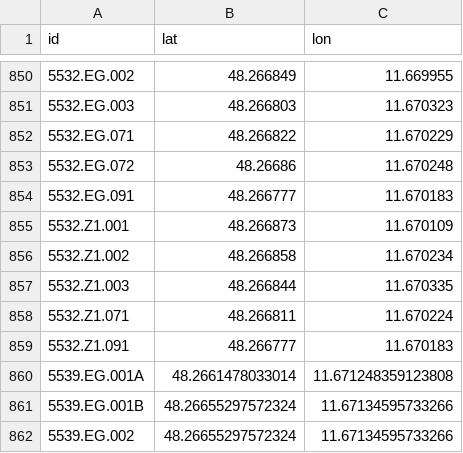
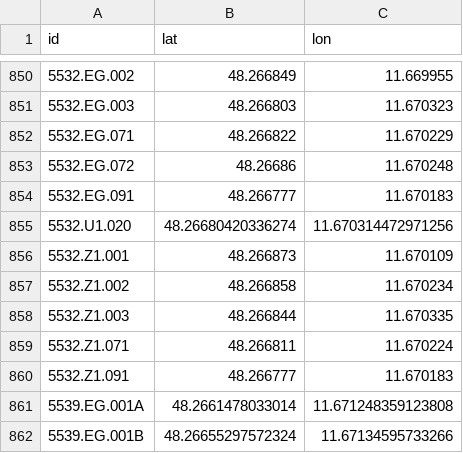
Before and after one commit to TUM-Dev/NavigaTUM, a CSV file: data/sources/coordinates.csv, drawn as a sheet; only a part is shown, gaps mark what is left out; the shorter side is filled out with more unchanged rows.

Commit message:
chore(data): coordinate edit for `5532.U1.020` (#3022)
1 coordinate edit

Co-authored-by: GitHub Actions <actions@github.com>

```diff
--- a/data/sources/coordinates.csv
+++ b/data/sources/coordinates.csv
@@ -854,2 +854,3 @@ id,lat,lon
 5532.EG.091,48.266777,11.670183
+5532.U1.020,48.26680420336274,11.670314472971256
 5532.Z1.001,48.266873,11.670109
```
